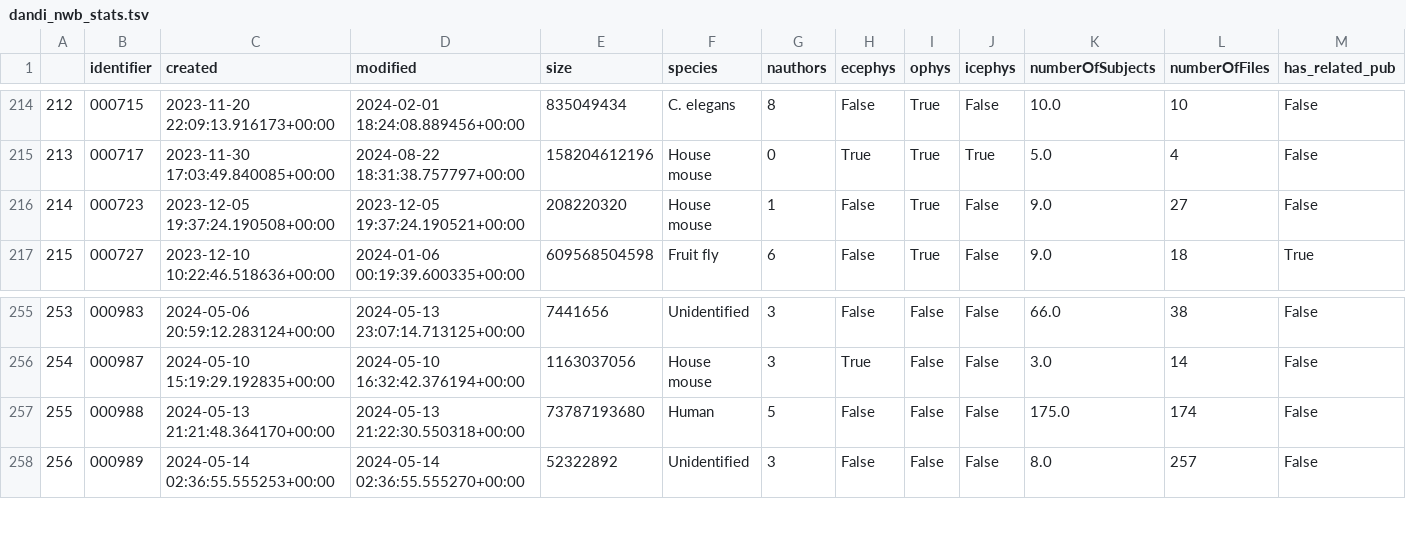
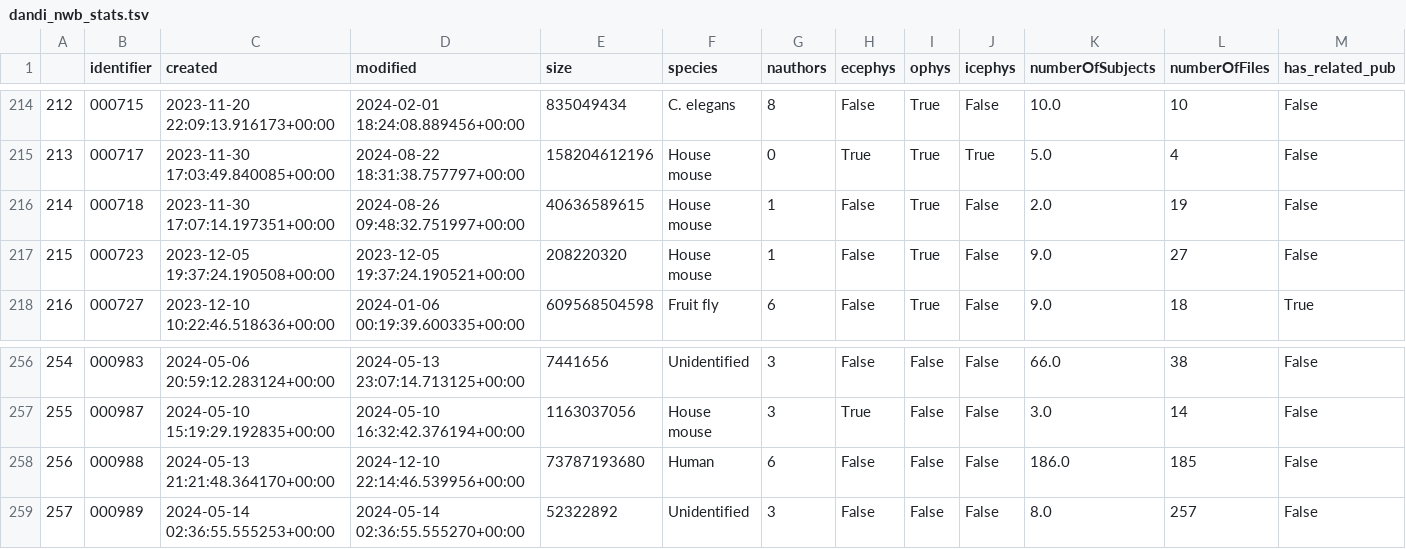
Before and after one commit to NeurodataWithoutBorders/nwb-project-analytics, a TSV file: data/dandi_nwb_stats.tsv, drawn as a sheet; only a part is shown, gaps mark what is left out; addresses are those after the commit; the diff names each change by its address in the sheet, - before the commit and + after, or states it on an @@ line.

```diff
--- a/data/dandi_nwb_stats.tsv
+++ b/data/dandi_nwb_stats.tsv
+row 216: 214 | 000718 | 2023-11-30 17:07:14.197351+00:00 | 2024-08-26 09:48:32.751997+00:00 | 40636589615 | House mouse | 1 | False | True | False | 2.0 | 19 | False
@@ column A renumbered from row 217 down @@
-D258 (modified): 2024-05-13 21:22:30.550318+00:00
+D258 (modified): 2024-12-10 22:14:46.539956+00:00
-G258 (nauthors): 5
+G258 (nauthors): 6
-K258 (numberOfSubjects): 175.0
+K258 (numberOfSubjects): 186.0
-L258 (numberOfFiles): 174
+L258 (numberOfFiles): 185
```
Also changed, not shown: data/contributors.tsv, 2 other files.
